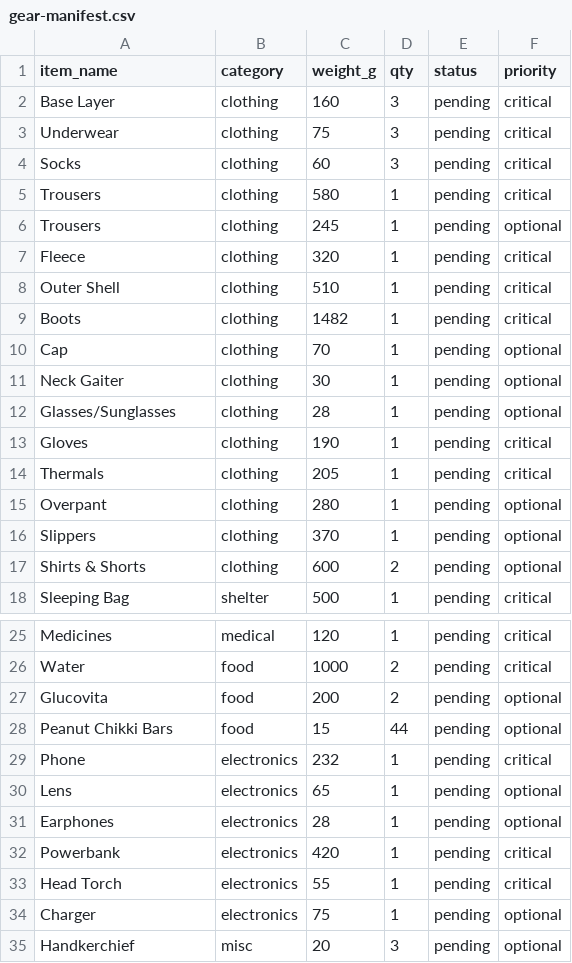
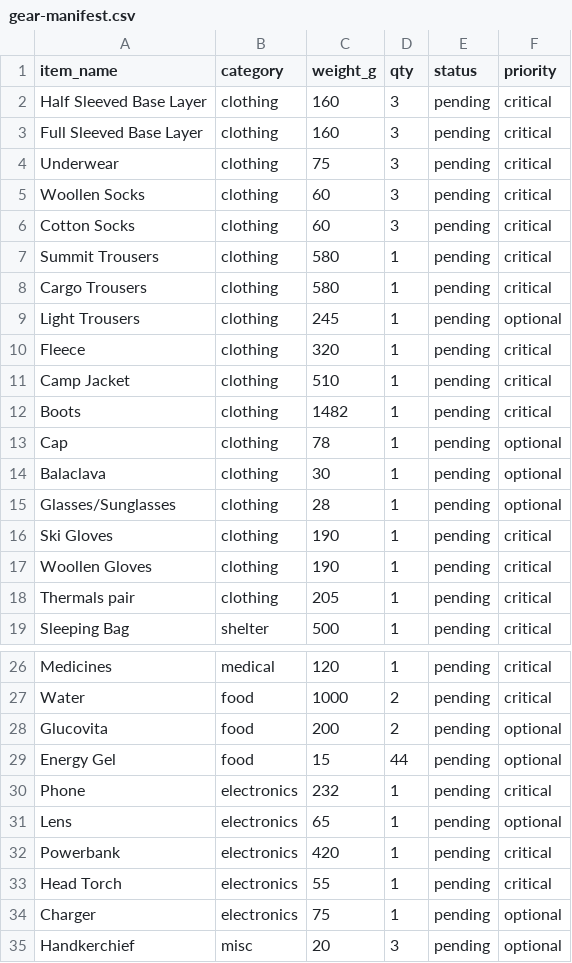
Before and after one commit to chandratop/peak, a CSV file: public/data/kalanag/gear-manifest.csv, drawn as a sheet; only a part is shown, gaps mark what is left out; the diff covers the shown part only.

Commit message:
Update gear manifest with new clothing items

```diff
--- a/public/data/kalanag/gear-manifest.csv
+++ b/public/data/kalanag/gear-manifest.csv
@@ -1,18 +1,19 @@
 item_name,category,weight_g,qty,status,priority
-Base Layer,clothing,160,3,pending,critical
+Half Sleeved Base Layer,clothing,160,3,pending,critical
+Full Sleeved Base Layer,clothing,160,3,pending,critical
 Underwear,clothing,75,3,pending,critical
-Socks,clothing,60,3,pending,critical
-Trousers,clothing,580,1,pending,critical
-Trousers,clothing,245,1,pending,optional
+Woollen Socks,clothing,60,3,pending,critical
+Cotton Socks,clothing,60,3,pending,critical
+Summit Trousers,clothing,580,1,pending,critical
+Cargo Trousers,clothing,580,1,pending,critical
+Light Trousers,clothing,245,1,pending,optional
 Fleece,clothing,320,1,pending,critical
-Outer Shell,clothing,510,1,pending,critical
+Camp Jacket,clothing,510,1,pending,critical
 Boots,clothing,1482,1,pending,critical
-Cap,clothing,70,1,pending,optional
-Neck Gaiter,clothing,30,1,pending,optional
+Cap,clothing,78,1,pending,optional
+Balaclava,clothing,30,1,pending,optional
 Glasses/Sunglasses,clothing,28,1,pending,optional
-Gloves,clothing,190,1,pending,critical
-Thermals,clothing,205,1,pending,critical
-Overpant,clothing,280,1,pending,optional
-Slippers,clothing,370,1,pending,optional
-Shirts & Shorts,clothing,600,2,pending,optional
+Ski Gloves,clothing,190,1,pending,critical
+Woollen Gloves,clothing,190,1,pending,critical
+Thermals pair,clothing,205,1,pending,critical
 Sleeping Bag,shelter,500,1,pending,critical
@@ -27,6 +28,5 @@ Water,food,1000,2,pending,critical
 Glucovita,food,200,2,pending,optional
-Peanut Chikki Bars,food,15,44,pending,optional
+Energy Gel,food,15,44,pending,optional
 Phone,electronics,232,1,pending,critical
 Lens,electronics,65,1,pending,optional
-Earphones,electronics,28,1,pending,optional
 Powerbank,electronics,420,1,pending,critical
```
Also changed, not shown: 6 removed rows and 3 edited cells elsewhere in this file.
